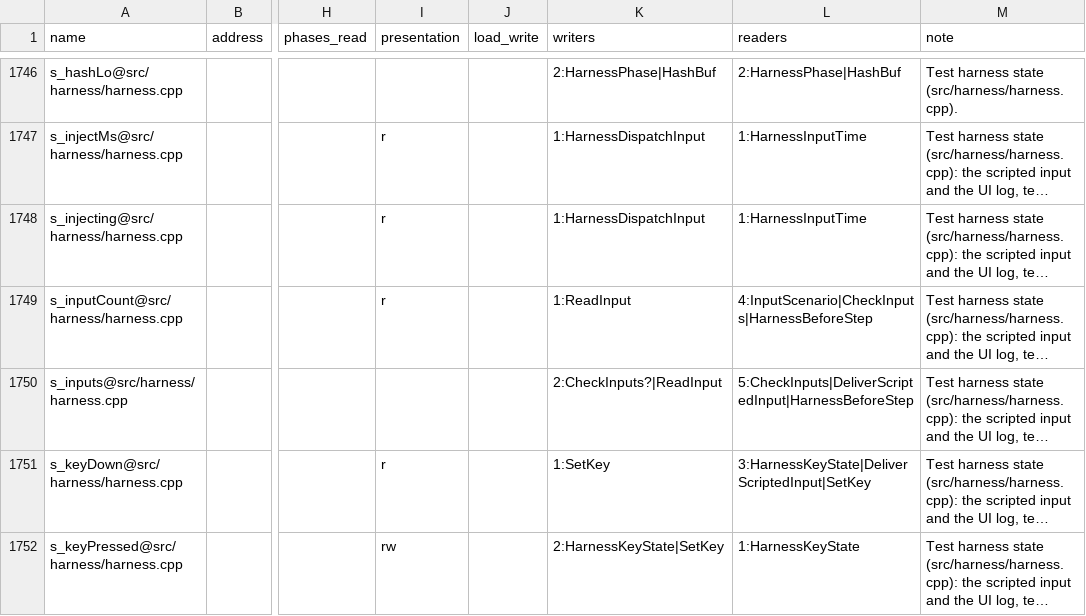
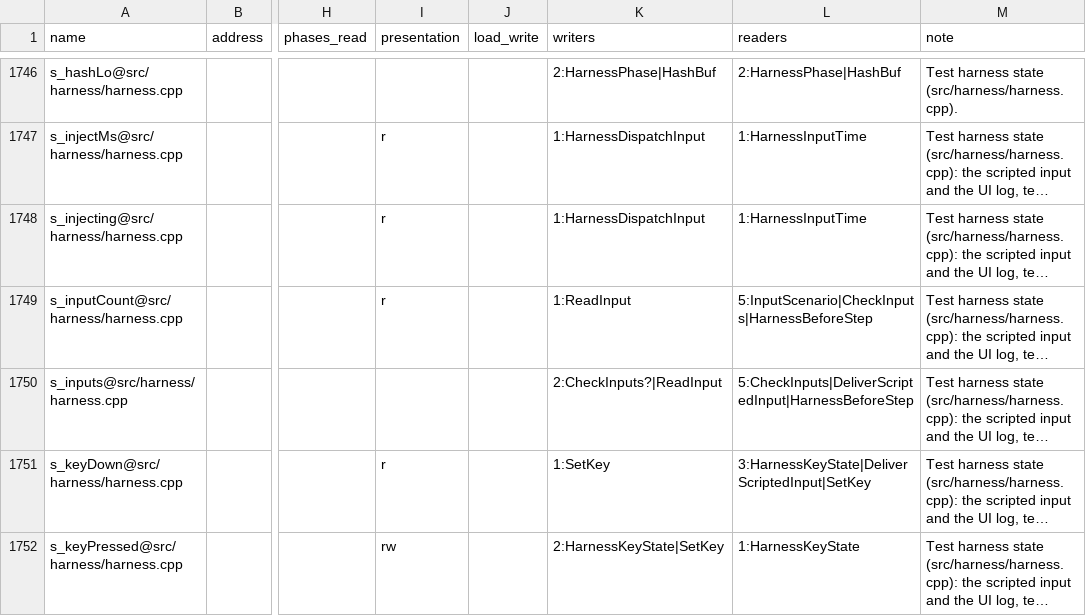
Before and after one commit to ozgb/byte-tactics-moddable, a CSV file: data/state_classes.csv, drawn as a sheet; only a part is shown, gaps mark what is left out; long unchanged cells end in …; the diff names each change by its address in the sheet, - before the commit and + after, or states it on an @@ line.

```diff
--- a/data/state_classes.csv
+++ b/data/state_classes.csv
-L1749 (readers): 4:InputScenario|CheckInputs|HarnessBeforeStep
+L1749 (readers): 5:InputScenario|CheckInputs|HarnessBeforeStep
```
Also changed, not shown: 1 other file.
